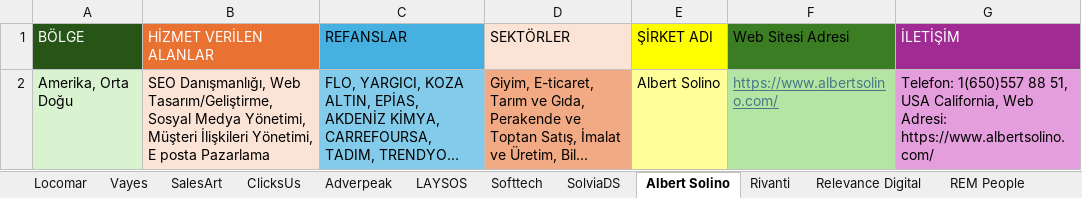
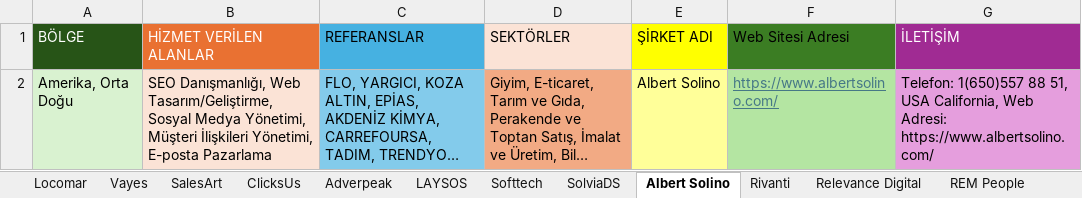
Before and after one commit to eminerutbil/YetGenCorePython, an Excel workbook: Hafta_12/Proje/data.xlsx, sheet Albert Solino, drawn as a sheet; long unchanged cells end in …; values as stored, in another font and other column widths than the file's, no borders; the diff names each change by its address in the sheet, - before the commit and + after, or states it on an @@ line.

```diff
--- a/Hafta_12/Proje/data.xlsx (sheet Albert Solino)
+++ b/Hafta_12/Proje/data.xlsx (sheet Albert Solino)
-C1: REFANSLAR
+C1: REFERANSLAR
-B2 (HİZMET VERİLEN ALANLAR): …İlişkileri Yönetimi, E posta Pazarlama
+B2 (HİZMET VERİLEN ALANLAR): …İlişkileri Yönetimi, E-posta Pazarlama
```
Also changed, not shown: sheet Lychee Digital, sheet BooSmart, sheet Softtech, sheet BossyDigitali, sheet Vayes, sheet Ipsos, 10 more sheets, 6 other files.
